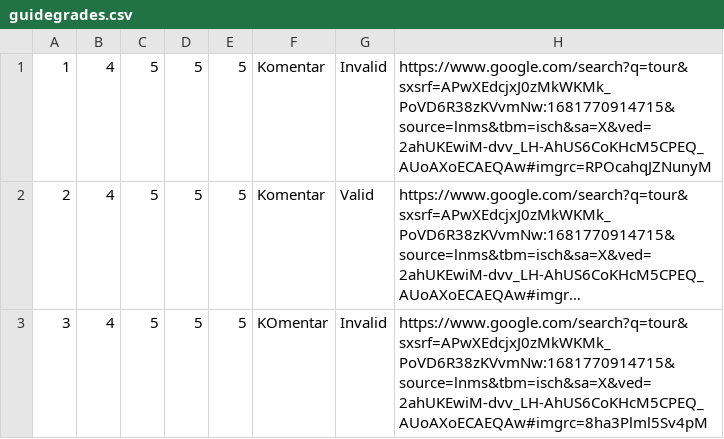
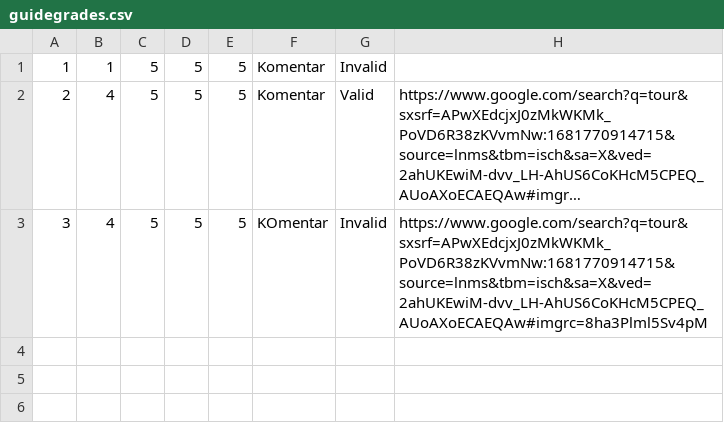
Before and after one commit to teodorazunic/SIMS, a CSV file: SIMS-Initial-Project-main/InitialProject/InitialProject/Resources/Data/guidegrades.csv, drawn as a sheet; long unchanged cells end in …; the diff names each change by its address in the sheet, - before the commit and + after, or states it on an @@ line.

```diff
--- a/SIMS-Initial-Project-main/InitialProject/InitialProject/Resources/Data/guidegrades.csv
+++ b/SIMS-Initial-Project-main/InitialProject/InitialProject/Resources/Data/guidegrades.csv
-B1: 4
+B1: 1
-H1: https://www.google.com/search?q=tour&sxsrf=APwXEdcjxJ0zMkWKMk_PoVD6R38zKVvmNw:1681770914715&source=lnms&tbm=isch&sa=X&ved=2ahUKEwiM-dvv_LH-AhUS6CoKHcM5CPEQ_AUoAXoECAEQAw#imgrc=RPOcahqJZNunyM
+H1: (empty)
```
Also changed, not shown: SIMS-Initial-Project-main/InitialProject/InitialProject/Resources/Data/tour.csv, SIMS-Initial-Project-main/InitialProject/InitialProject/Resources/Data/vouchers.csv, 8 other files.
